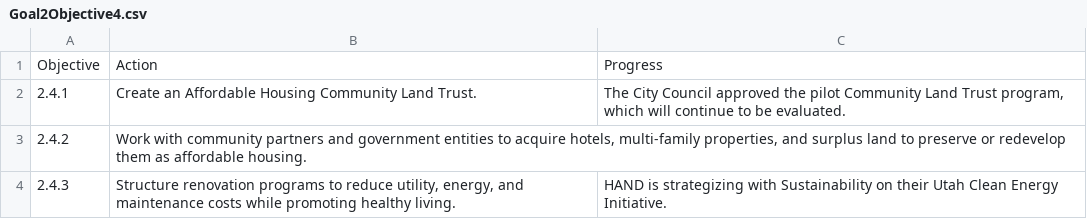
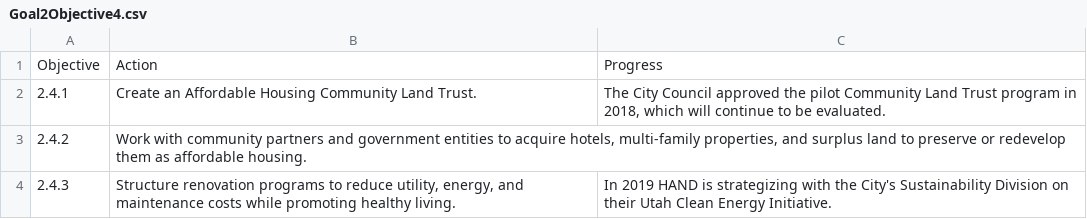
Before and after one commit to HANDslcgov/SLC-Housing-Dashboard, a CSV file: Data/Goals/Goal2Objective4.csv, drawn as a sheet.

```diff
--- a/Data/Goals/Goal2Objective4.csv
+++ b/Data/Goals/Goal2Objective4.csv
@@ -1,4 +1,4 @@
 Objective,Action,Progress
-2.4.1,Create an Affordable Housing Community Land Trust.,"The City Council approved the pilot Community Land Trust program, which will continue to be evaluated."
+2.4.1,Create an Affordable Housing Community Land Trust.,"The City Council approved the pilot Community Land Trust program in 2018, which will continue to be evaluated."
 2.4.2,"Work with community partners and government entities to acquire hotels, multi-family properties, and surplus land to preserve or redevelop them as affordable housing.",
-2.4.3,"Structure renovation programs to reduce utility, energy, and maintenance costs while promoting healthy living.",HAND is strategizing with Sustainability on their Utah Clean Energy Initiative.
+2.4.3,"Structure renovation programs to reduce utility, energy, and maintenance costs while promoting healthy living.",In 2019 HAND is strategizing with the City's Sustainability Division on their Utah Clean Energy Initiative.
```
Also changed, not shown: Data/Goals/Goal1Objective1.csv, Data/Goals/Goal2Objective1.csv, 9 other files.
